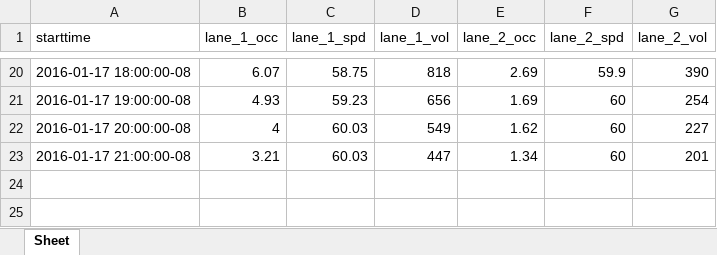
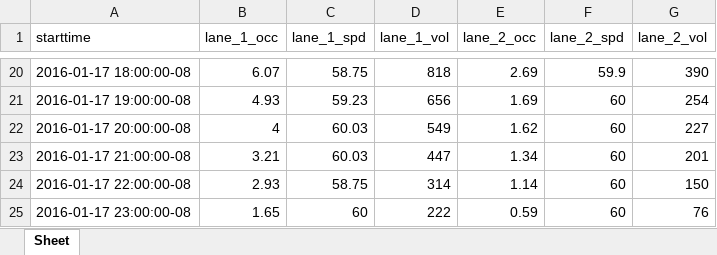
Before and after one commit to tyk122/PortalData, an Excel workbook: portal_data.xlsx, sheet Sheet, drawn as a sheet; only a part is shown, gaps mark what is left out; values as stored, in another font and other column widths than the file's, no borders; the diff names each change by its address in the sheet, - before the commit and + after, or states it on an @@ line.

```diff
--- a/portal_data.xlsx (sheet Sheet)
+++ b/portal_data.xlsx (sheet Sheet)
+row 24: 2016-01-17 22:00:00-08 | 2.93 | 58.75 | 314 | 1.14 | 60 | 150
+row 25: 2016-01-17 23:00:00-08 | 1.65 | 60 | 222 | 0.59 | 60 | 76
```
Also changed, not shown: 1 other file.
